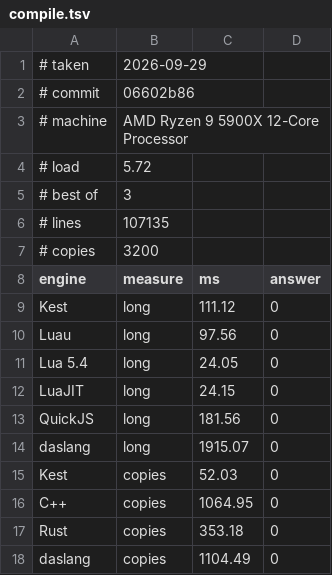
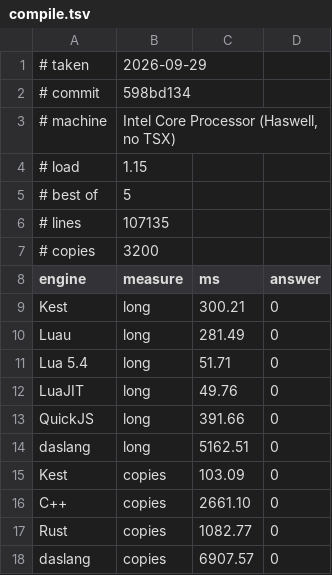
Before and after one commit to Rawframe-Project/kest, a TSV file: bench/compile.tsv, drawn as a sheet.

```diff
--- a/bench/compile.tsv
+++ b/bench/compile.tsv
@@ -1,6 +1,6 @@
 # taken	2026-09-29
-# commit	06602b86
-# machine	AMD Ryzen 9 5900X 12-Core Processor
-# load	5.72
-# best of	3
+# commit	598bd134
+# machine	Intel Core Processor (Haswell, no TSX)
+# load	1.15
+# best of	5
 # lines	107135
@@ -8,11 +8,11 @@
 engine	measure	ms	answer
-Kest	long	111.12	0
-Luau	long	97.56	0
-Lua 5.4	long	24.05	0
-LuaJIT	long	24.15	0
-QuickJS	long	181.56	0
-daslang	long	1915.07	0
-Kest	copies	52.03	0
-C++	copies	1064.95	0
-Rust	copies	353.18	0
-daslang	copies	1104.49	0
+Kest	long	300.21	0
+Luau	long	281.49	0
+Lua 5.4	long	51.71	0
+LuaJIT	long	49.76	0
+QuickJS	long	391.66	0
+daslang	long	5162.51	0
+Kest	copies	103.09	0
+C++	copies	2661.10	0
+Rust	copies	1082.77	0
+daslang	copies	6907.57	0
```
Also changed, not shown: bench/hosts.tsv, bench/results.tsv, 20 other files.
